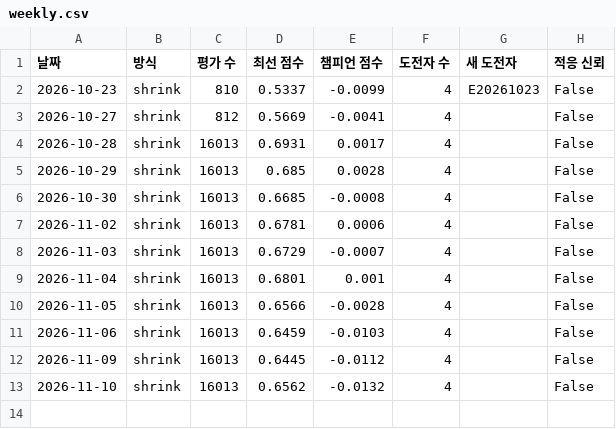
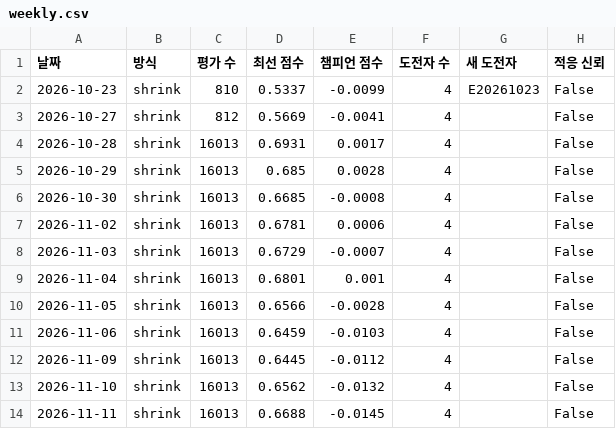
Before and after one commit to sunbmj4119-cmd/rich, a CSV file: data/evolve/weekly.csv, drawn as a sheet.

```diff
--- a/data/evolve/weekly.csv
+++ b/data/evolve/weekly.csv
@@ -13 +13,2 @@
 2026-11-10,shrink,16013,0.6562,-0.0132,4,,False
+2026-11-11,shrink,16013,0.6688,-0.0145,4,,False
```
Also changed, not shown: 6 other files.
